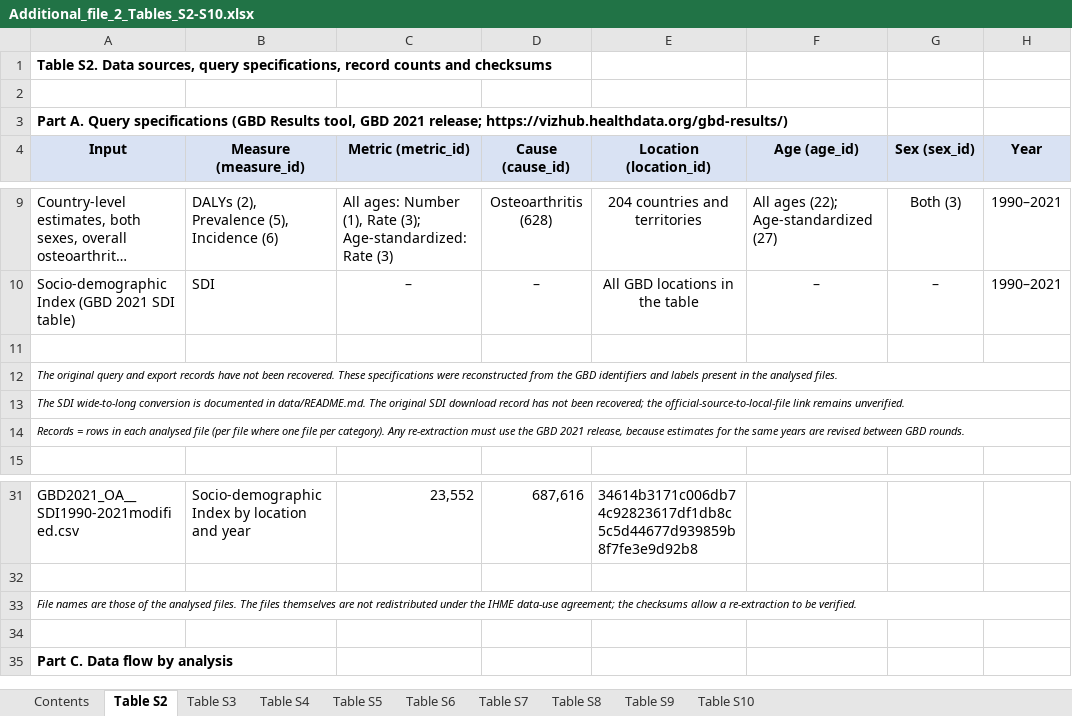
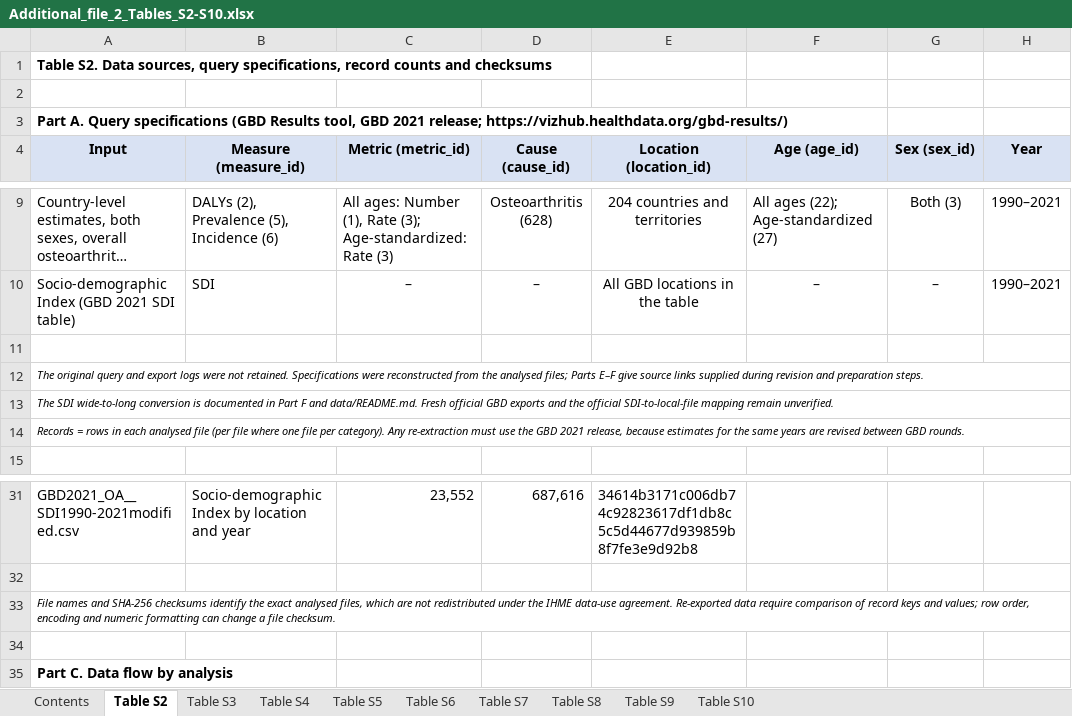
Before and after one commit to Sixdots09/oa-sex-difference-age-patterns-gbd2021, an Excel workbook: outputs/supplementary/Additional_file_2_Tables_S2-S10.xlsx, sheet Table S2, drawn as a sheet; only a part is shown, gaps mark what is left out; long unchanged cells end in …; values as stored, in another font and other column widths than the file's, no borders; the diff covers the shown part only; the diff names each change by its address in the sheet, - before the commit and + after, or states it on an @@ line.

Commit message:
Add source links and preparation details to Table S2
Only source documentation in Table S2 changed. Existing numeric cells and all other worksheets are unchanged.

```diff
--- a/outputs/supplementary/Additional_file_2_Tables_S2-S10.xlsx (sheet Table S2)
+++ b/outputs/supplementary/Additional_file_2_Tables_S2-S10.xlsx (sheet Table S2)
-A12 (Input): …and export records have not been recovered. These specifications were reconstructed from the GBD identifiers and labels present in the analysed files.
+A12 (Input): …and export logs were not retained. Specifications were reconstructed from the analysed files; Parts E–F give source links supplied during revision and preparation steps.
-A13 (Input): …documented in data/README.md. The original SDI download record has not been recovered; the official-source-to-local-file link remains unverified.
+A13 (Input): …documented in Part F and data/README.md. Fresh official GBD exports and the official SDI-to-local-file mapping remain unverified.
-A33 (Input): File names are those of the analysed files. The files themselves are not redistributed under the IHME data-use agreement; the checksums allow a re-extraction to be verified.
+A33 (Input): File names and SHA-256 checksums identify the exact analysed files, which are not redistributed under the IHME data-use agreement. Re-exported data require comparison of record keys and values; row order, encoding and numeric formatting can change a file checksum.
```
Also changed, not shown: 21 added rows elsewhere in this sheet.
